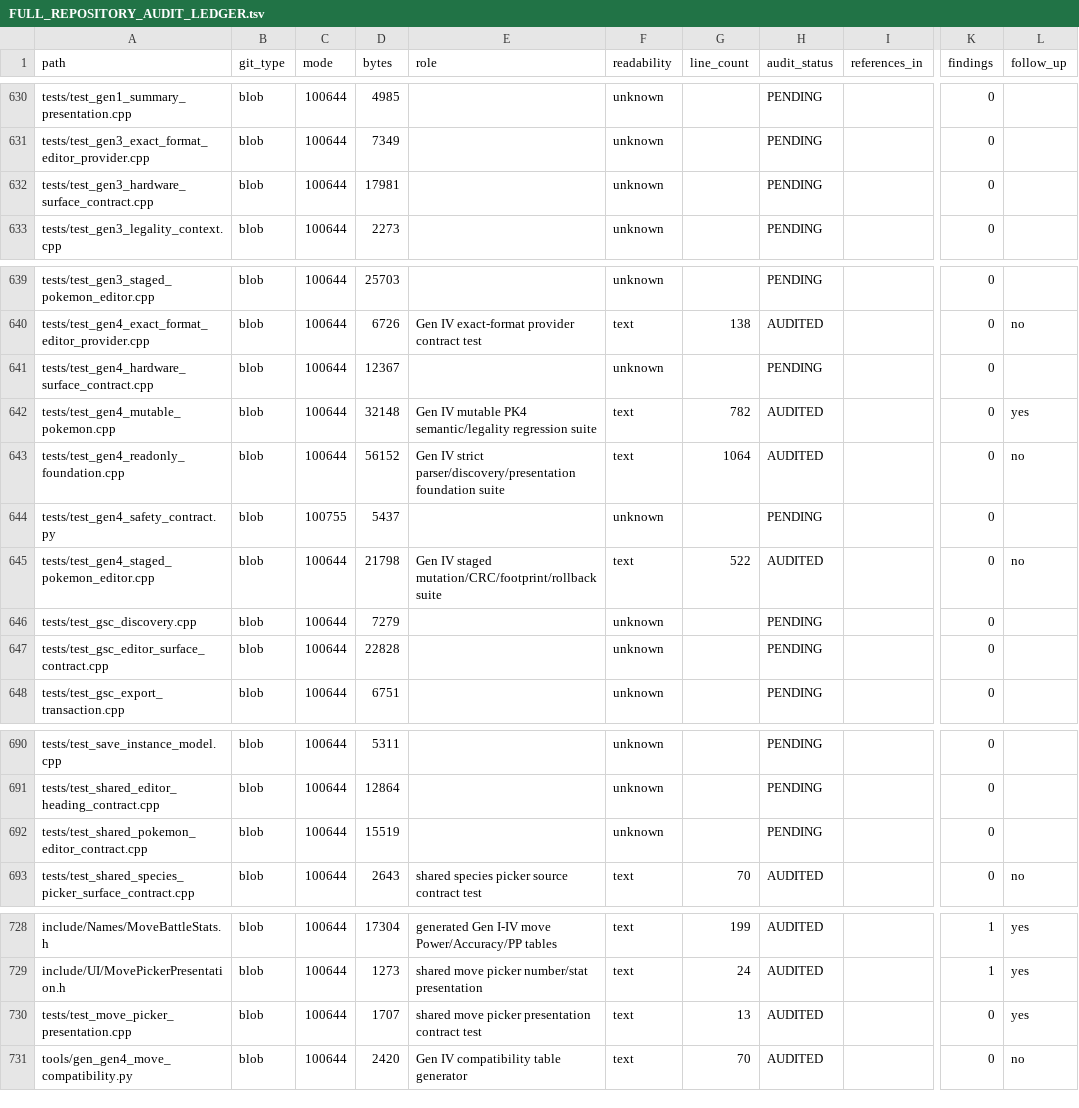
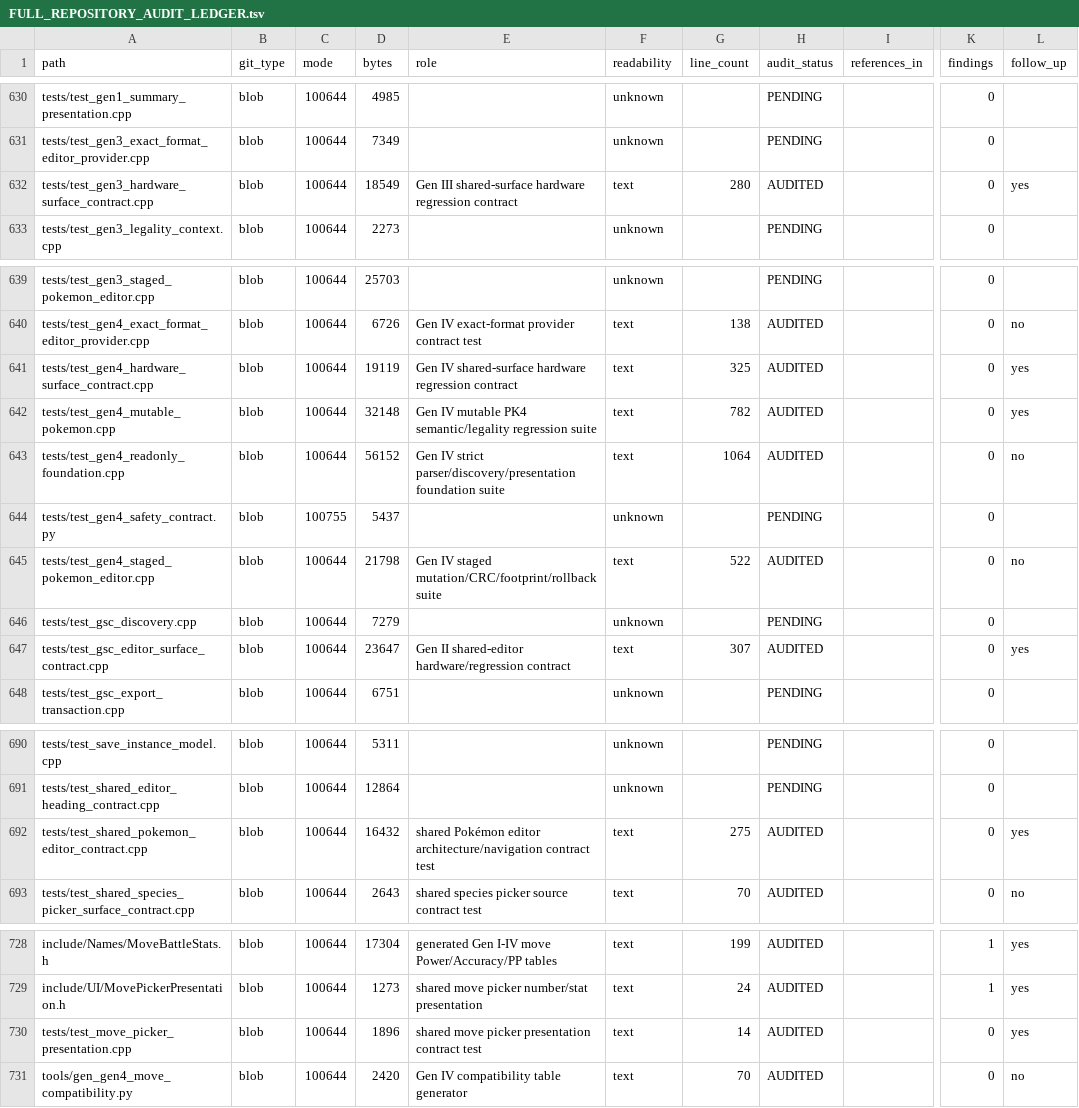
Before and after one commit to GlitchedZeus/PokeBank-NX, a TSV file: docs/FULL_REPOSITORY_AUDIT_LEDGER.tsv, drawn as a sheet; only a part is shown, gaps mark what is left out; the diff names each change by its address in the sheet, - before the commit and + after, or states it on an @@ line.

Commit message:
audit: complete latest shared editor test tranche

```diff
--- a/docs/FULL_REPOSITORY_AUDIT_LEDGER.tsv
+++ b/docs/FULL_REPOSITORY_AUDIT_LEDGER.tsv
-D632 (bytes): 17981
+D632 (bytes): 18549
-E632 (role): (empty)
+E632 (role): Gen III shared-surface hardware regression contract
-F632 (readability): unknown
+F632 (readability): text
-G632 (line_count): (empty)
+G632 (line_count): 280
-H632 (audit_status): PENDING
+H632 (audit_status): AUDITED
-L632 (follow_up): (empty)
+L632 (follow_up): yes
-D641 (bytes): 12367
+D641 (bytes): 19119
-E641 (role): (empty)
+E641 (role): Gen IV shared-surface hardware regression contract
-F641 (readability): unknown
+F641 (readability): text
-G641 (line_count): (empty)
+G641 (line_count): 325
-H641 (audit_status): PENDING
+H641 (audit_status): AUDITED
-L641 (follow_up): (empty)
+L641 (follow_up): yes
-D647 (bytes): 22828
+D647 (bytes): 23647
-E647 (role): (empty)
+E647 (role): Gen II shared-editor hardware/regression contract
-F647 (readability): unknown
+F647 (readability): text
-G647 (line_count): (empty)
+G647 (line_count): 307
-H647 (audit_status): PENDING
+H647 (audit_status): AUDITED
-L647 (follow_up): (empty)
+L647 (follow_up): yes
-D692 (bytes): 15519
+D692 (bytes): 16432
-E692 (role): (empty)
+E692 (role): shared Pokémon editor architecture/navigation contract test
-F692 (readability): unknown
+F692 (readability): text
-G692 (line_count): (empty)
+G692 (line_count): 275
-H692 (audit_status): PENDING
+H692 (audit_status): AUDITED
-L692 (follow_up): (empty)
+L692 (follow_up): yes
-D730 (bytes): 1707
+D730 (bytes): 1896
-G730 (line_count): 13
+G730 (line_count): 14
```
